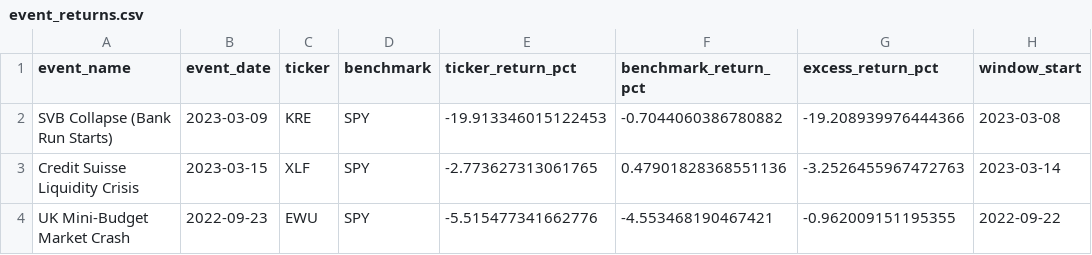
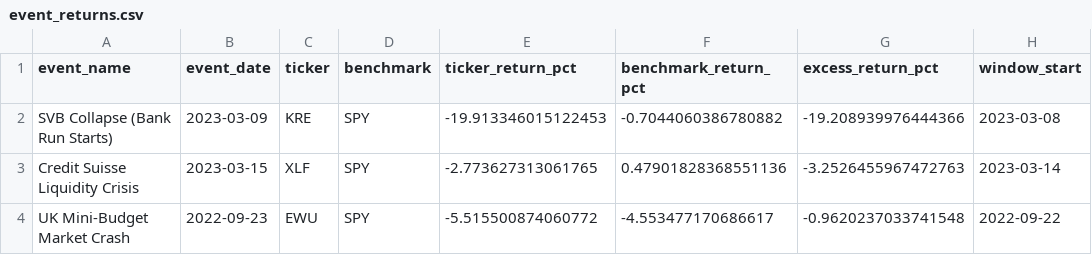
Before and after one commit to Devanshi83/igdtuw-devanshi-gupta-hackathon, a CSV file: results/market_data/event_returns.csv, drawn as a sheet; only a part is shown; the diff names each change by its address in the sheet, - before the commit and + after, or states it on an @@ line.

```diff
--- a/results/market_data/event_returns.csv
+++ b/results/market_data/event_returns.csv
-E4 (ticker_return_pct): -5.515477341662776
+E4 (ticker_return_pct): -5.515500874060772
-F4 (benchmark_return_pct): -4.553468190467421
+F4 (benchmark_return_pct): -4.553477170686617
-G4 (excess_return_pct): -0.962009151195355
+G4 (excess_return_pct): -0.9620237033741548
```
Also changed, not shown: 19 other files.
